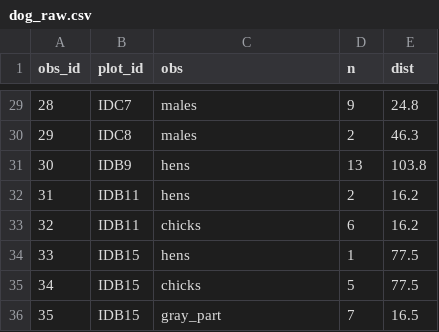
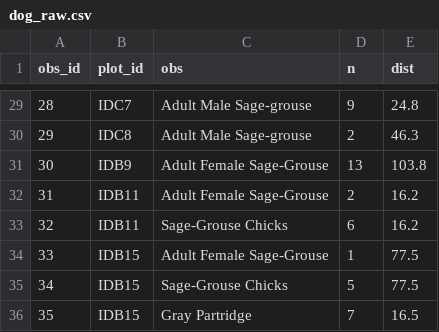
Before and after one commit to ruger-carter/sage_grouse, a CSV file: Data/raw_data/dog_raw.csv, drawn as a sheet; only a part is shown, gaps mark what is left out; the diff covers the shown part only.

```diff
--- a/Data/raw_data/dog_raw.csv
+++ b/Data/raw_data/dog_raw.csv
@@ -29,8 +29,8 @@
-28,IDC7,males,9,24.8
-29,IDC8,males,2,46.3
-30,IDB9,hens,13,103.8
-31,IDB11,hens,2,16.2
-32,IDB11,chicks,6,16.2
-33,IDB15,hens,1,77.5
-34,IDB15,chicks,5,77.5
-35,IDB15,gray_part,7,16.5
+28,IDC7,Adult Male Sage-grouse,9,24.8
+29,IDC8,Adult Male Sage-grouse,2,46.3
+30,IDB9,Adult Female Sage-Grouse,13,103.8
+31,IDB11,Adult Female Sage-Grouse,2,16.2
+32,IDB11,Sage-Grouse Chicks,6,16.2
+33,IDB15,Adult Female Sage-Grouse,1,77.5
+34,IDB15,Sage-Grouse Chicks,5,77.5
+35,IDB15,Gray Partridge,7,16.5
```
Also changed, not shown: 27 edited cells elsewhere in this file, Data/raw_data/sg_fire_plots.csv, 34 other files.
